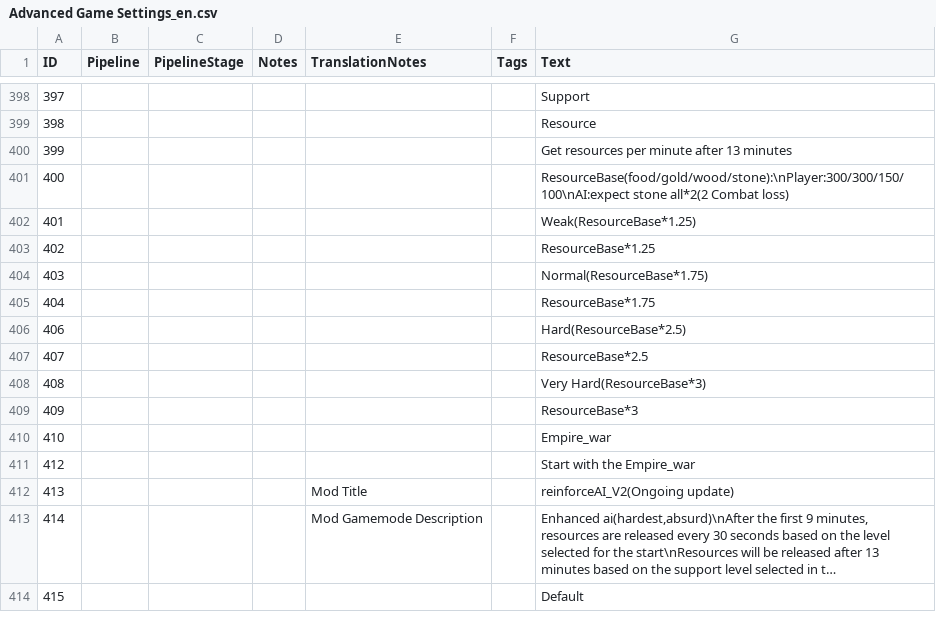
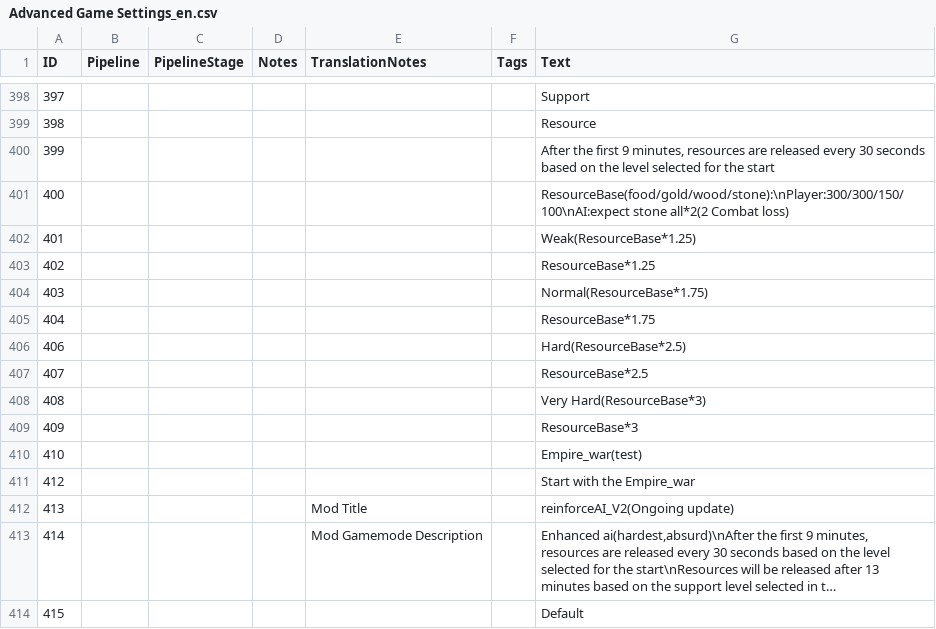
Before and after one commit to tokukanya116/reinforceAI, a CSV file: assets/locdb/Advanced Game Settings_en.csv, drawn as a sheet; only a part is shown, gaps mark what is left out; long unchanged cells end in ….

```diff
--- a/assets/locdb/Advanced Game Settings_en.csv
+++ b/assets/locdb/Advanced Game Settings_en.csv
@@ -399,3 +399,3 @@
 398,,,,,,Resource
-399,,,,,,Get resources per minute after 13 minutes
+399,,,,,,"After the first 9 minutes, resources are released every 30 seconds based on the level selected for the start"
 400,,,,,,ResourceBase(food/gold/wood/stone):\nPlayer:300/300/150/100\nAI:expect stone all*2(2 Combat loss)
@@ -409,3 +409,3 @@
 409,,,,,,ResourceBase*3
-410,,,,,,Empire_war
+410,,,,,,Empire_war(test)
 412,,,,,,Start with the Empire_war
```
Also changed, not shown: assets/locdb/Advanced Game Settings_zh-hans.csv, 7 other files.
